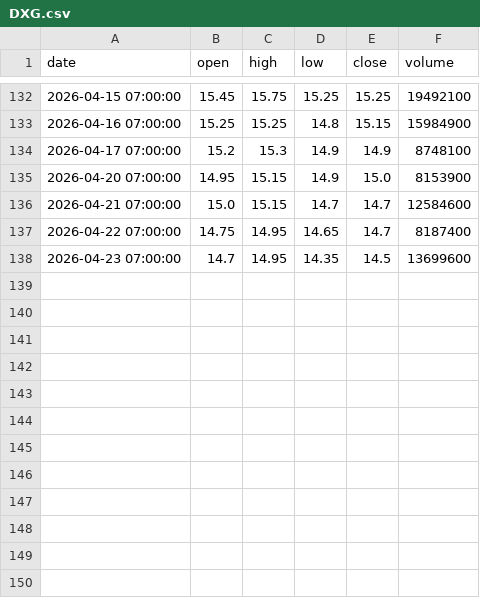
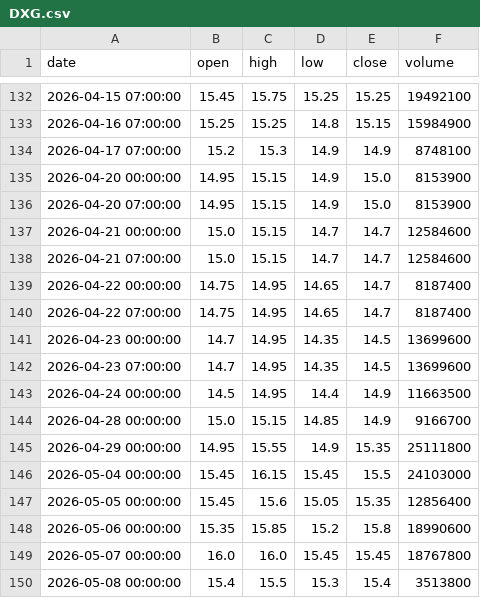
Before and after one commit to ALuong81/Find, a CSV file: data/market/DXG.csv, drawn as a sheet; only a part is shown, gaps mark what is left out.

Commit message:
update market data Fri May  8 04:38:33 UTC 2026

```diff
--- a/data/market/DXG.csv
+++ b/data/market/DXG.csv
@@ -134,5 +134,17 @@ date,open,high,low,close,volume
 2026-04-17 07:00:00,15.2,15.3,14.9,14.9,8748100
+2026-04-20 00:00:00,14.95,15.15,14.9,15.0,8153900
 2026-04-20 07:00:00,14.95,15.15,14.9,15.0,8153900
+2026-04-21 00:00:00,15.0,15.15,14.7,14.7,12584600
 2026-04-21 07:00:00,15.0,15.15,14.7,14.7,12584600
+2026-04-22 00:00:00,14.75,14.95,14.65,14.7,8187400
 2026-04-22 07:00:00,14.75,14.95,14.65,14.7,8187400
+2026-04-23 00:00:00,14.7,14.95,14.35,14.5,13699600
 2026-04-23 07:00:00,14.7,14.95,14.35,14.5,13699600
+2026-04-24 00:00:00,14.5,14.95,14.4,14.9,11663500
+2026-04-28 00:00:00,15.0,15.15,14.85,14.9,9166700
+2026-04-29 00:00:00,14.95,15.55,14.9,15.35,25111800
+2026-05-04 00:00:00,15.45,16.15,15.45,15.5,24103000
+2026-05-05 00:00:00,15.45,15.6,15.05,15.35,12856400
+2026-05-06 00:00:00,15.35,15.85,15.2,15.8,18990600
+2026-05-07 00:00:00,16.0,16.0,15.45,15.45,18767800
+2026-05-08 00:00:00,15.4,15.5,15.3,15.4,3513800
```
Also changed, not shown: data/market/ACB.csv, data/market/BID.csv, 15 other files.
